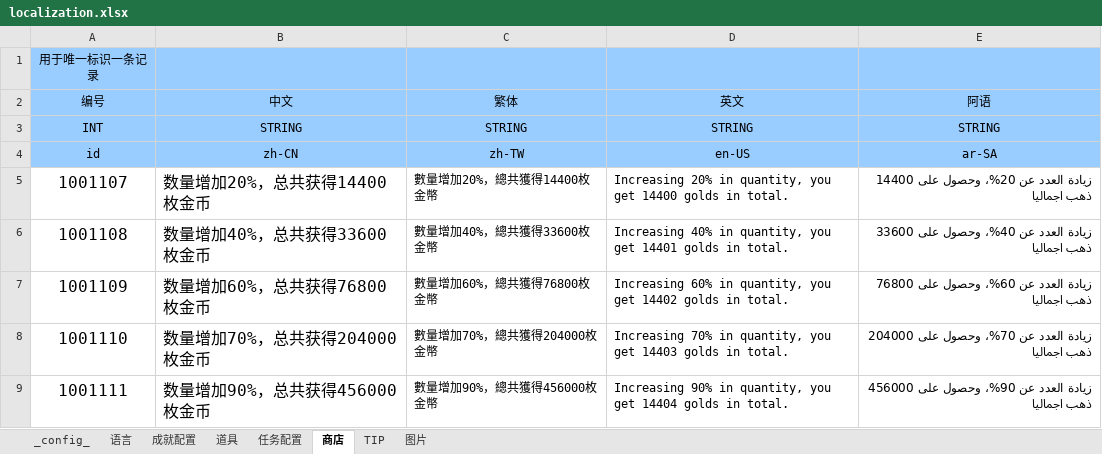
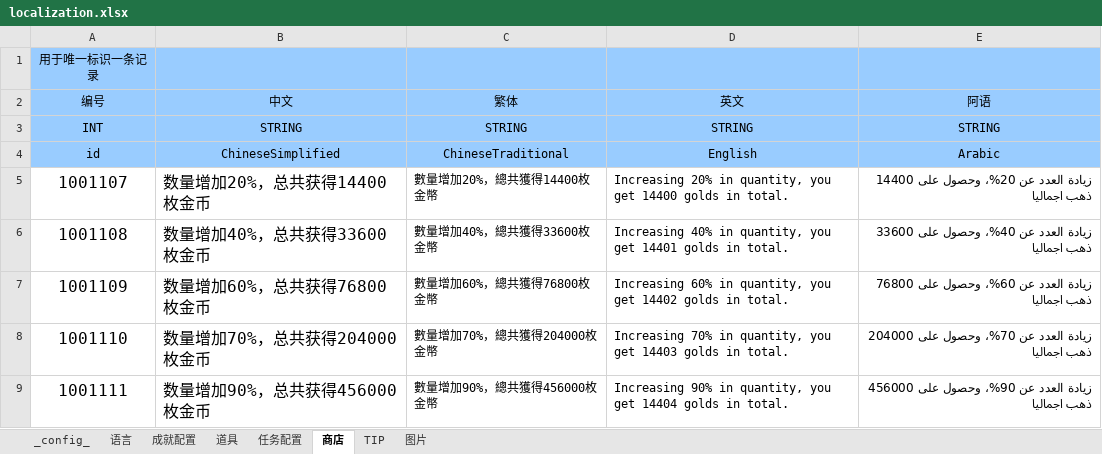
Before and after one commit to Beno88115/UnityFramework, an Excel workbook: Excel2Json/excel/localization/localization.xlsx, sheet 商店, drawn as a sheet; values as stored, in another font and other column widths than the file's, no borders; the diff names each change by its address in the sheet, - before the commit and + after, or states it on an @@ line.

```diff
--- a/Excel2Json/excel/localization/localization.xlsx (sheet 商店)
+++ b/Excel2Json/excel/localization/localization.xlsx (sheet 商店)
-B4 (中文): zh-CN
+B4 (中文): ChineseSimplified
-C4 (繁体): zh-TW
+C4 (繁体): ChineseTraditional
-D4 (英文): en-US
+D4 (英文): English
-E4 (阿语): ar-SA
+E4 (阿语): Arabic
```
Also changed, not shown: sheet 图片, sheet 成就配置, sheet 道具, sheet TIP, sheet 任务配置, sheet 语言, 32 other files.
